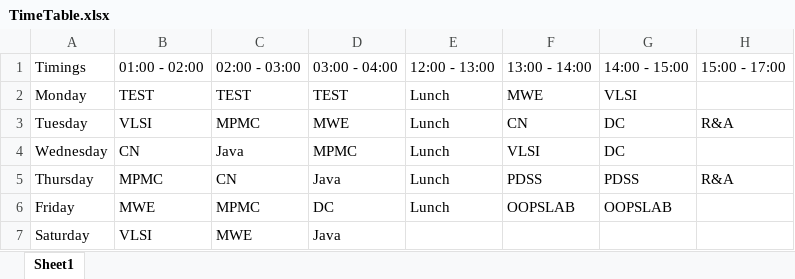
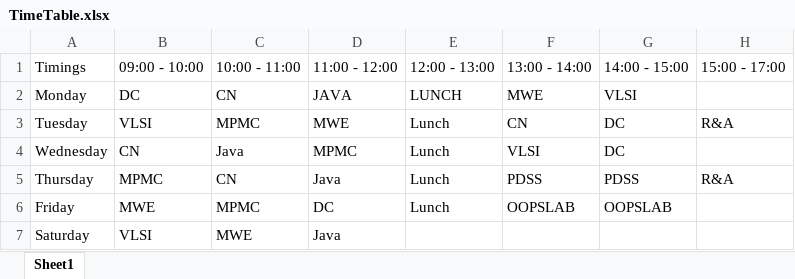
Before and after one commit to koteshrv/googlemeet-telegrambot, an Excel workbook: TimeTable.xlsx, sheet Sheet1, drawn as a sheet; values as stored, in another font and other column widths than the file's, no borders; the diff names each change by its address in the sheet, - before the commit and + after, or states it on an @@ line.

```diff
--- a/TimeTable.xlsx (sheet Sheet1)
+++ b/TimeTable.xlsx (sheet Sheet1)
-B1: 01:00 - 02:00
+B1: 09:00 - 10:00
-C1: 02:00 - 03:00
+C1: 10:00 - 11:00
-D1: 03:00 - 04:00
+D1: 11:00 - 12:00
-B2: TEST
+B2: DC
-C2: TEST
+C2: CN
-D2: TEST
+D2: JAVA
-E2: Lunch
+E2: LUNCH
```
Also changed, not shown: 3 other files.
